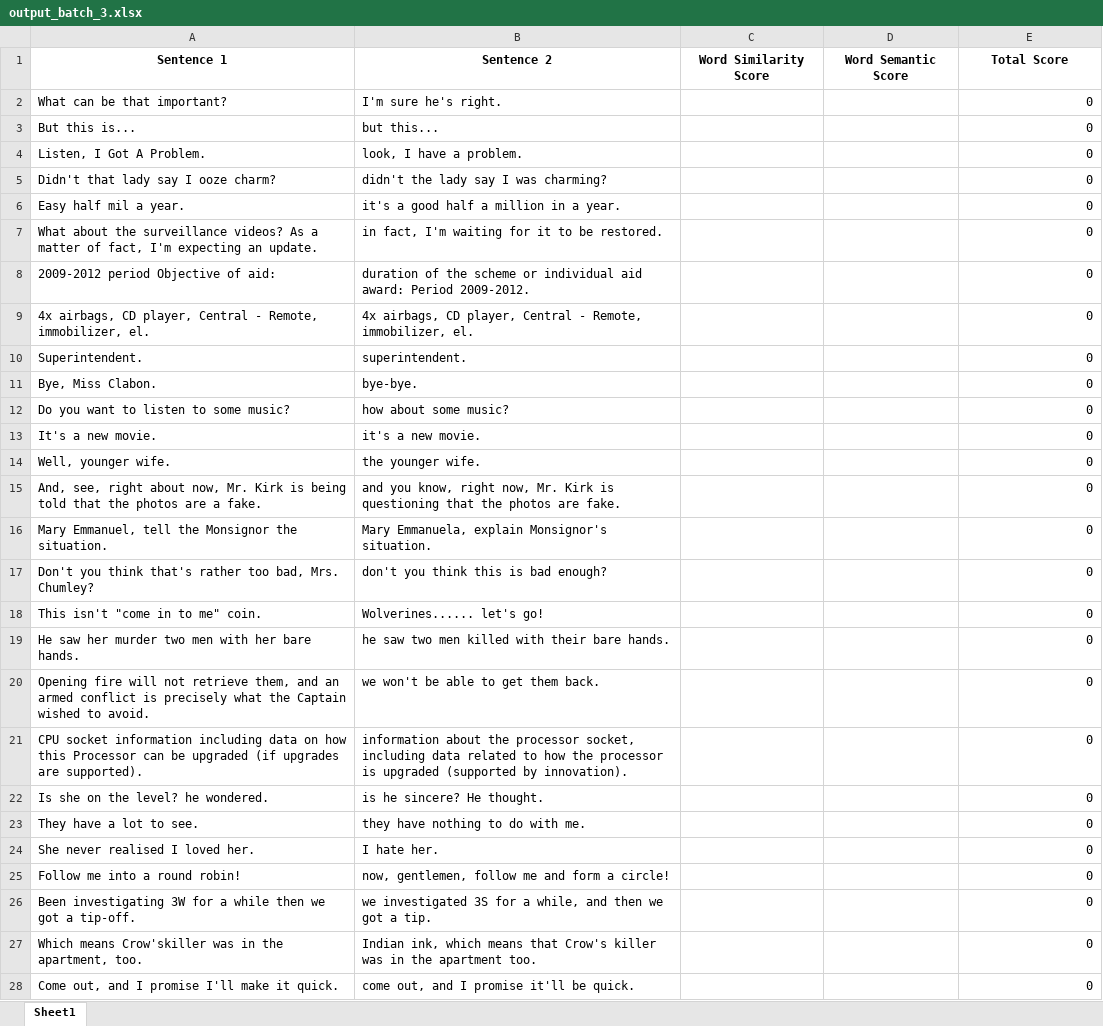
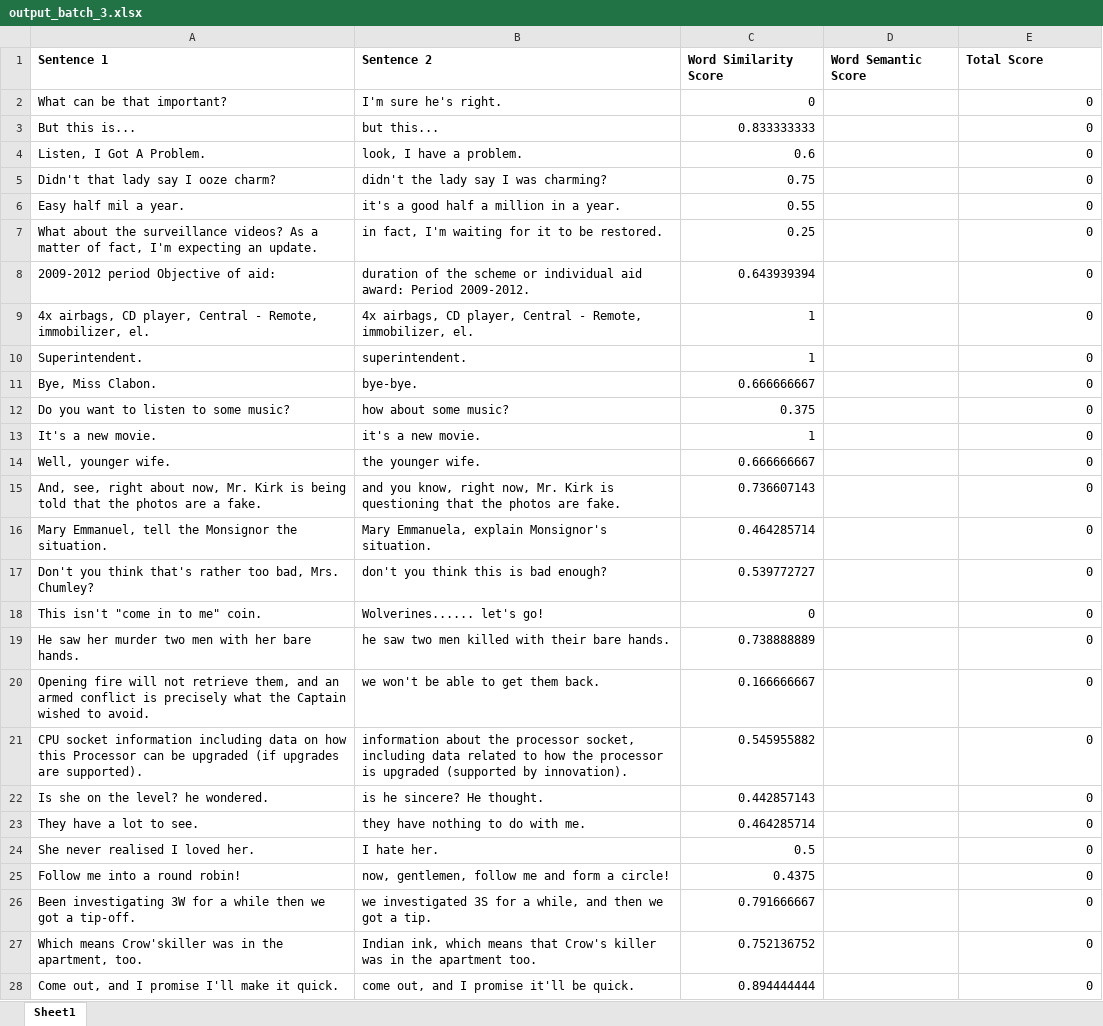
Before and after one commit to Sathurshan03/paraphrasing_detection, an Excel workbook: annotated_dataset/output_batch_3.xlsx, sheet Sheet1, drawn as a sheet; only a part is shown; values as stored, in another font and other column widths than the file's, no borders; the diff covers the shown part only; the diff names each change by its address in the sheet, - before the commit and + after, or states it on an @@ line.

Commit message:
Similarity score calculations

```diff
--- a/annotated_dataset/output_batch_3.xlsx (sheet Sheet1)
+++ b/annotated_dataset/output_batch_3.xlsx (sheet Sheet1)
-A1:E1 alignment: center
+A1:E1 alignment: left
-C2 (Word Similarity Score): (empty)
+C2 (Word Similarity Score): 0
-C3 (Word Similarity Score): (empty)
+C3 (Word Similarity Score): 0.833333333
-C4 (Word Similarity Score): (empty)
+C4 (Word Similarity Score): 0.6
-C5 (Word Similarity Score): (empty)
+C5 (Word Similarity Score): 0.75
-C6 (Word Similarity Score): (empty)
+C6 (Word Similarity Score): 0.55
-C7 (Word Similarity Score): (empty)
+C7 (Word Similarity Score): 0.25
-C8 (Word Similarity Score): (empty)
+C8 (Word Similarity Score): 0.643939394
-C9:C10 (Word Similarity Score): (empty)
+C9:C10 (Word Similarity Score): 1
-C11 (Word Similarity Score): (empty)
+C11 (Word Similarity Score): 0.666666667
-C12 (Word Similarity Score): (empty)
+C12 (Word Similarity Score): 0.375
-C13 (Word Similarity Score): (empty)
+C13 (Word Similarity Score): 1
-C14 (Word Similarity Score): (empty)
+C14 (Word Similarity Score): 0.666666667
-C15 (Word Similarity Score): (empty)
+C15 (Word Similarity Score): 0.736607143
-C16 (Word Similarity Score): (empty)
+C16 (Word Similarity Score): 0.464285714
-C17 (Word Similarity Score): (empty)
+C17 (Word Similarity Score): 0.539772727
-C18 (Word Similarity Score): (empty)
+C18 (Word Similarity Score): 0
-C19 (Word Similarity Score): (empty)
+C19 (Word Similarity Score): 0.738888889
-C20 (Word Similarity Score): (empty)
+C20 (Word Similarity Score): 0.166666667
-C21 (Word Similarity Score): (empty)
+C21 (Word Similarity Score): 0.545955882
-C22 (Word Similarity Score): (empty)
+C22 (Word Similarity Score): 0.442857143
-C23 (Word Similarity Score): (empty)
+C23 (Word Similarity Score): 0.464285714
-C24 (Word Similarity Score): (empty)
+C24 (Word Similarity Score): 0.5
-C25 (Word Similarity Score): (empty)
+C25 (Word Similarity Score): 0.4375
-C26 (Word Similarity Score): (empty)
+C26 (Word Similarity Score): 0.791666667
-C27 (Word Similarity Score): (empty)
+C27 (Word Similarity Score): 0.752136752
-C28 (Word Similarity Score): (empty)
+C28 (Word Similarity Score): 0.894444444
```
Also changed, not shown: 118 edited cells elsewhere in this sheet, formulas that keep their value, annotated_dataset/output_batch_1.xlsx, annotated_dataset/output_batch_2.xlsx, 3 other files.
